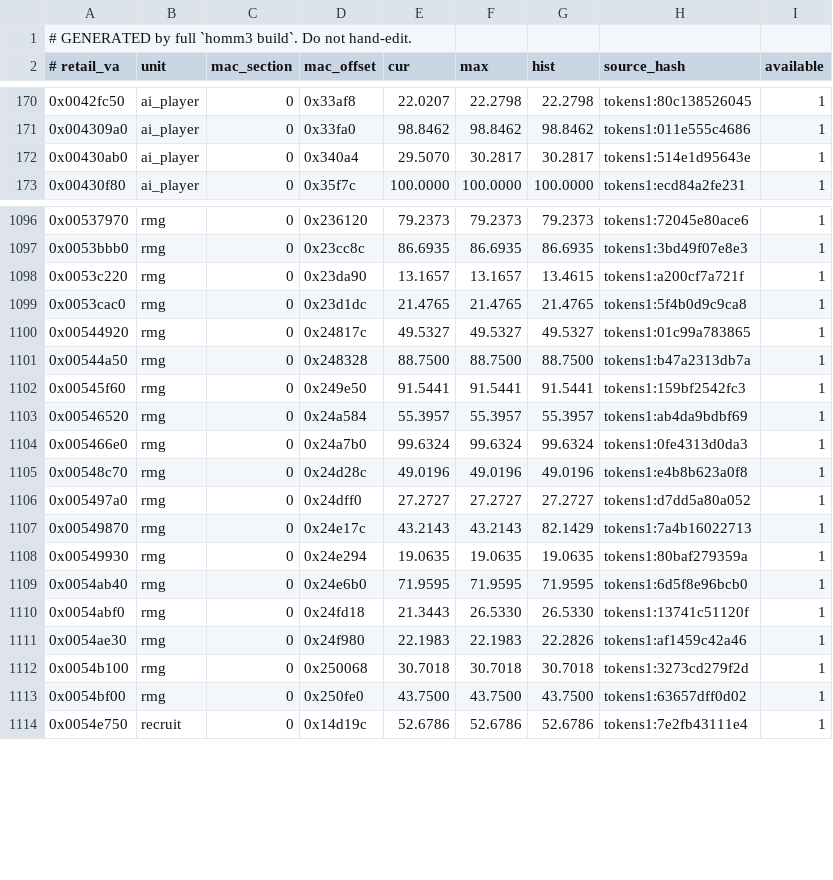
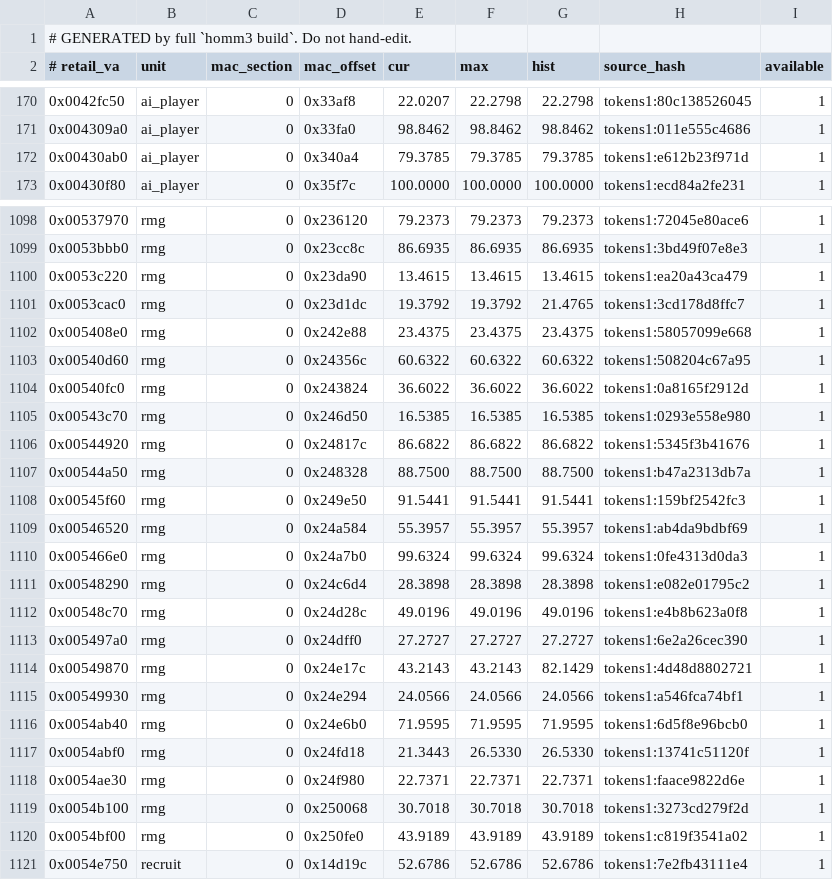
Before and after one commit to philipmendocino/homm3-decomp, a TSV file: config/mac/match_baseline.tsv, drawn as a sheet; only a part is shown, gaps mark what is left out; the diff covers the shown part only.

```diff
--- a/config/mac/match_baseline.tsv
+++ b/config/mac/match_baseline.tsv
@@ -171,3 +171,3 @@
 0x004309a0	ai_player	0	0x33fa0	98.8462	98.8462	98.8462	tokens1:011e555c4686	1
-0x00430ab0	ai_player	0	0x340a4	29.5070	30.2817	30.2817	tokens1:514e1d95643e	1
+0x00430ab0	ai_player	0	0x340a4	79.3785	79.3785	79.3785	tokens1:e612b23f971d	1
 0x00430f80	ai_player	0	0x35f7c	100.0000	100.0000	100.0000	tokens1:ecd84a2fe231	1
@@ -1097,5 +1099,9 @@
 0x0053bbb0	rmg	0	0x23cc8c	86.6935	86.6935	86.6935	tokens1:3bd49f07e8e3	1
-0x0053c220	rmg	0	0x23da90	13.1657	13.1657	13.4615	tokens1:a200cf7a721f	1
-0x0053cac0	rmg	0	0x23d1dc	21.4765	21.4765	21.4765	tokens1:5f4b0d9c9ca8	1
-0x00544920	rmg	0	0x24817c	49.5327	49.5327	49.5327	tokens1:01c99a783865	1
+0x0053c220	rmg	0	0x23da90	13.4615	13.4615	13.4615	tokens1:ea20a43ca479	1
+0x0053cac0	rmg	0	0x23d1dc	19.3792	19.3792	21.4765	tokens1:3cd178d8ffc7	1
+0x005408e0	rmg	0	0x242e88	23.4375	23.4375	23.4375	tokens1:58057099e668	1
+0x00540d60	rmg	0	0x24356c	60.6322	60.6322	60.6322	tokens1:508204c67a95	1
+0x00540fc0	rmg	0	0x243824	36.6022	36.6022	36.6022	tokens1:0a8165f2912d	1
+0x00543c70	rmg	0	0x246d50	16.5385	16.5385	16.5385	tokens1:0293e558e980	1
+0x00544920	rmg	0	0x24817c	86.6822	86.6822	86.6822	tokens1:5345f3b41676	1
 0x00544a50	rmg	0	0x248328	88.7500	88.7500	88.7500	tokens1:b47a2313db7a	1
@@ -1104,11 +1110,12 @@
 0x005466e0	rmg	0	0x24a7b0	99.6324	99.6324	99.6324	tokens1:0fe4313d0da3	1
+0x00548290	rmg	0	0x24c6d4	28.3898	28.3898	28.3898	tokens1:e082e01795c2	1
 0x00548c70	rmg	0	0x24d28c	49.0196	49.0196	49.0196	tokens1:e4b8b623a0f8	1
-0x005497a0	rmg	0	0x24dff0	27.2727	27.2727	27.2727	tokens1:d7dd5a80a052	1
-0x00549870	rmg	0	0x24e17c	43.2143	43.2143	82.1429	tokens1:7a4b16022713	1
-0x00549930	rmg	0	0x24e294	19.0635	19.0635	19.0635	tokens1:80baf279359a	1
+0x005497a0	rmg	0	0x24dff0	27.2727	27.2727	27.2727	tokens1:6e2a26cec390	1
+0x00549870	rmg	0	0x24e17c	43.2143	43.2143	82.1429	tokens1:4d48d8802721	1
+0x00549930	rmg	0	0x24e294	24.0566	24.0566	24.0566	tokens1:a546fca74bf1	1
 0x0054ab40	rmg	0	0x24e6b0	71.9595	71.9595	71.9595	tokens1:6d5f8e96bcb0	1
 0x0054abf0	rmg	0	0x24fd18	21.3443	26.5330	26.5330	tokens1:13741c51120f	1
-0x0054ae30	rmg	0	0x24f980	22.1983	22.1983	22.2826	tokens1:af1459c42a46	1
+0x0054ae30	rmg	0	0x24f980	22.7371	22.7371	22.7371	tokens1:faace9822d6e	1
 0x0054b100	rmg	0	0x250068	30.7018	30.7018	30.7018	tokens1:3273cd279f2d	1
-0x0054bf00	rmg	0	0x250fe0	43.7500	43.7500	43.7500	tokens1:63657dff0d02	1
+0x0054bf00	rmg	0	0x250fe0	43.9189	43.9189	43.9189	tokens1:c819f3541a02	1
 0x0054e750	recruit	0	0x14d19c	52.6786	52.6786	52.6786	tokens1:7e2fb43111e4	1
```
Also changed, not shown: 2 added rows and 28 edited cells elsewhere in this file, config/match_baseline.h3maped.tsv, config/match_baseline.tsv, 1 other file.
